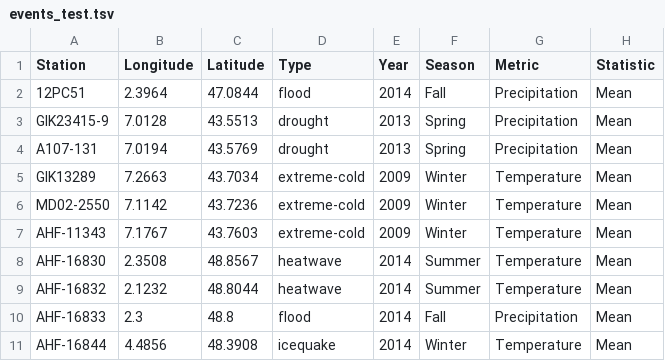
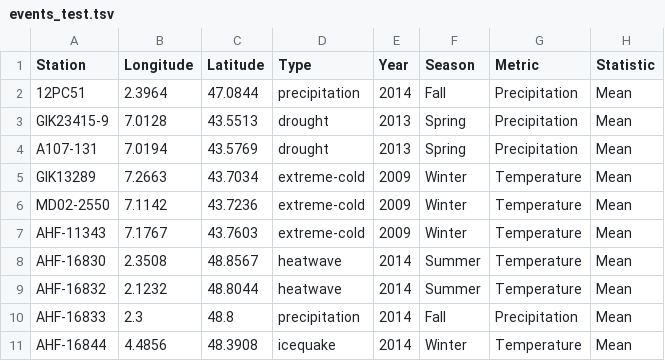
Before and after one commit to PBrockmann/ExtremeAttributes, a TSV file: data/events_test.tsv, drawn as a sheet.

```diff
--- a/data/events_test.tsv
+++ b/data/events_test.tsv
@@ -1,3 +1,3 @@
 Station	Longitude	Latitude	Type	Year	Season	Metric	Statistic
-12PC51	2.3964	47.0844	flood	2014	Fall	Precipitation	Mean	
+12PC51	2.3964	47.0844	precipitation	2014	Fall	Precipitation	Mean	
 GIK23415-9	7.0128	43.5513	drought	2013	Spring	Precipitation	Mean	
@@ -9,3 +9,3 @@ AHF-16830	2.3508	48.8567	heatwave	2014	Summer	Temperature	Mean
 AHF-16832	2.1232	48.8044	heatwave	2014	Summer	Temperature	Mean
-AHF-16833	2.3	48.8	flood	2014	Fall	Precipitation	Mean
+AHF-16833	2.3	48.8	precipitation	2014	Fall	Precipitation	Mean
 AHF-16844	4.4856	48.3908	icequake	2014	Winter	Temperature	Mean
```
Also changed, not shown: 1 other file.
